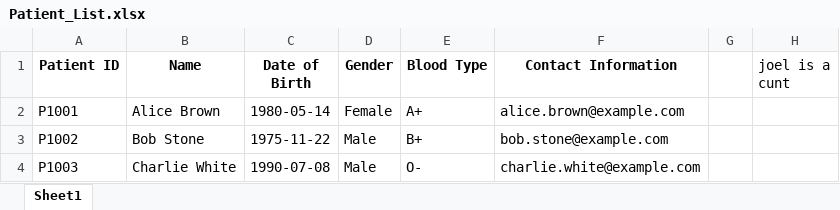
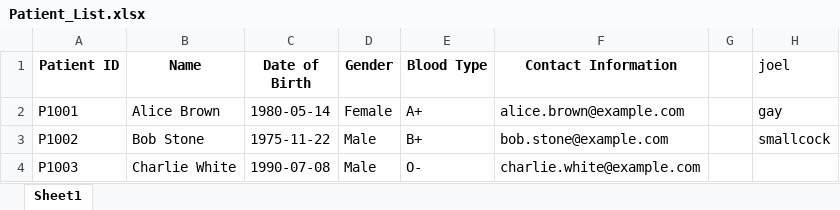
Before and after one commit to JoelTQX/SC2002-OOP-Assignment, an Excel workbook: Patient_List.xlsx, sheet Sheet1, drawn as a sheet; values as stored, in another font and other column widths than the file's, no borders; the diff names each change by its address in the sheet, - before the commit and + after, or states it on an @@ line.

```diff
--- a/Patient_List.xlsx (sheet Sheet1)
+++ b/Patient_List.xlsx (sheet Sheet1)
-H1: joel is a cunt
+H1: joel
-H2 (joel): (empty)
+H2 (joel): gay
-H3 (joel): (empty)
+H3 (joel): smallcock
```
Also changed, not shown: 5 other files.
